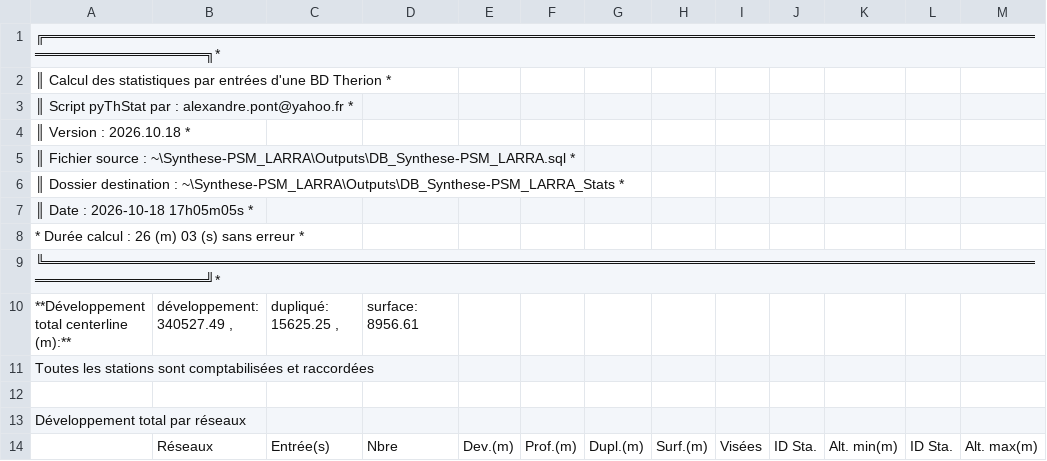
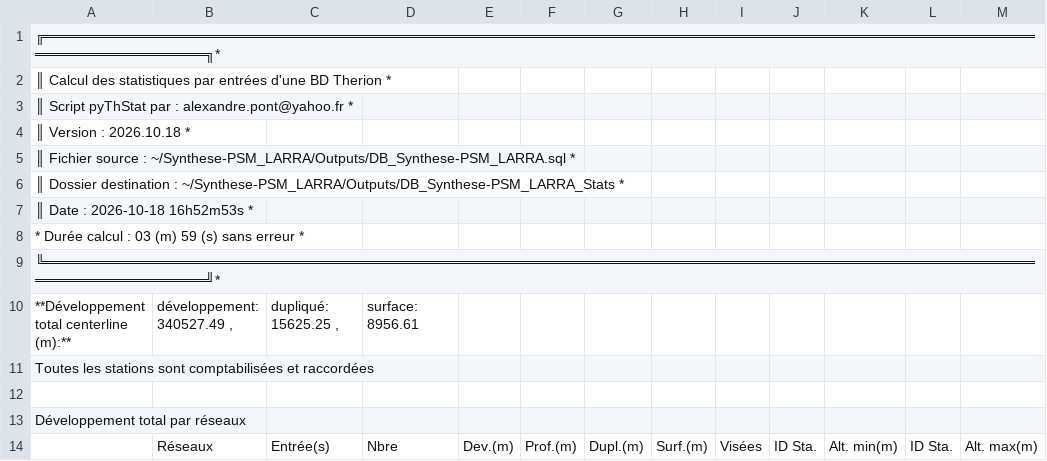
Before and after one commit to Alex38Lyon/Synthese-PSM_LARRA, a CSV file: Outputs/DB_Synthese-PSM_LARRA_Stats/DB_Synthese-PSM_LARRA_stats.csv, drawn as a sheet; only a part is shown.

```diff
--- a/Outputs/DB_Synthese-PSM_LARRA_Stats/DB_Synthese-PSM_LARRA_stats.csv
+++ b/Outputs/DB_Synthese-PSM_LARRA_Stats/DB_Synthese-PSM_LARRA_stats.csv
@@ -4,6 +4,6 @@
 ║       Version : 2026.10.18                                                                                          *
-║       Fichier source : ~\Synthese-PSM_LARRA\Outputs\DB_Synthese-PSM_LARRA.sql                                       *
-║       Dossier destination : ~\Synthese-PSM_LARRA\Outputs\DB_Synthese-PSM_LARRA_Stats                                *
-║       Date : 2026-10-18 17h05m05s                                                                                   *
-*       Durée calcul : 26 (m) 03 (s) sans erreur                                                                      *
+║       Fichier source : ~/Synthese-PSM_LARRA/Outputs/DB_Synthese-PSM_LARRA.sql                                       *
+║       Dossier destination : ~/Synthese-PSM_LARRA/Outputs/DB_Synthese-PSM_LARRA_Stats                                *
+║       Date : 2026-10-18 16h52m53s                                                                                   *
+*       Durée calcul : 03 (m) 59 (s) sans erreur                                                                      *
 ╚════════════════════════════════════════════════════════════════════════════════════════════════════════════════════╝*
```
Also changed, not shown: 15 other files.
